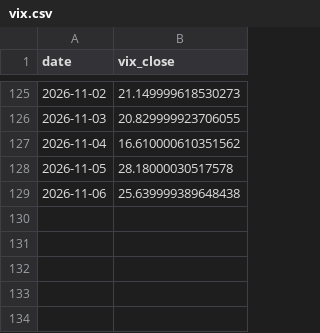
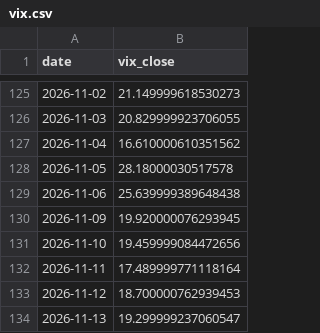
Before and after one commit to lollo1008/portfolio-dashboard, a CSV file: data/vix.csv, drawn as a sheet; only a part is shown, gaps mark what is left out.

```diff
--- a/data/vix.csv
+++ b/data/vix.csv
@@ -129 +129,6 @@ date,vix_close
 2026-11-06,25.639999389648438
+2026-11-09,19.920000076293945
+2026-11-10,19.459999084472656
+2026-11-11,17.489999771118164
+2026-11-12,18.700000762939453
+2026-11-13,19.299999237060547
```
Also changed, not shown: data/benchmark.csv, data/correlation_matrix_top10.csv, 10 other files.
